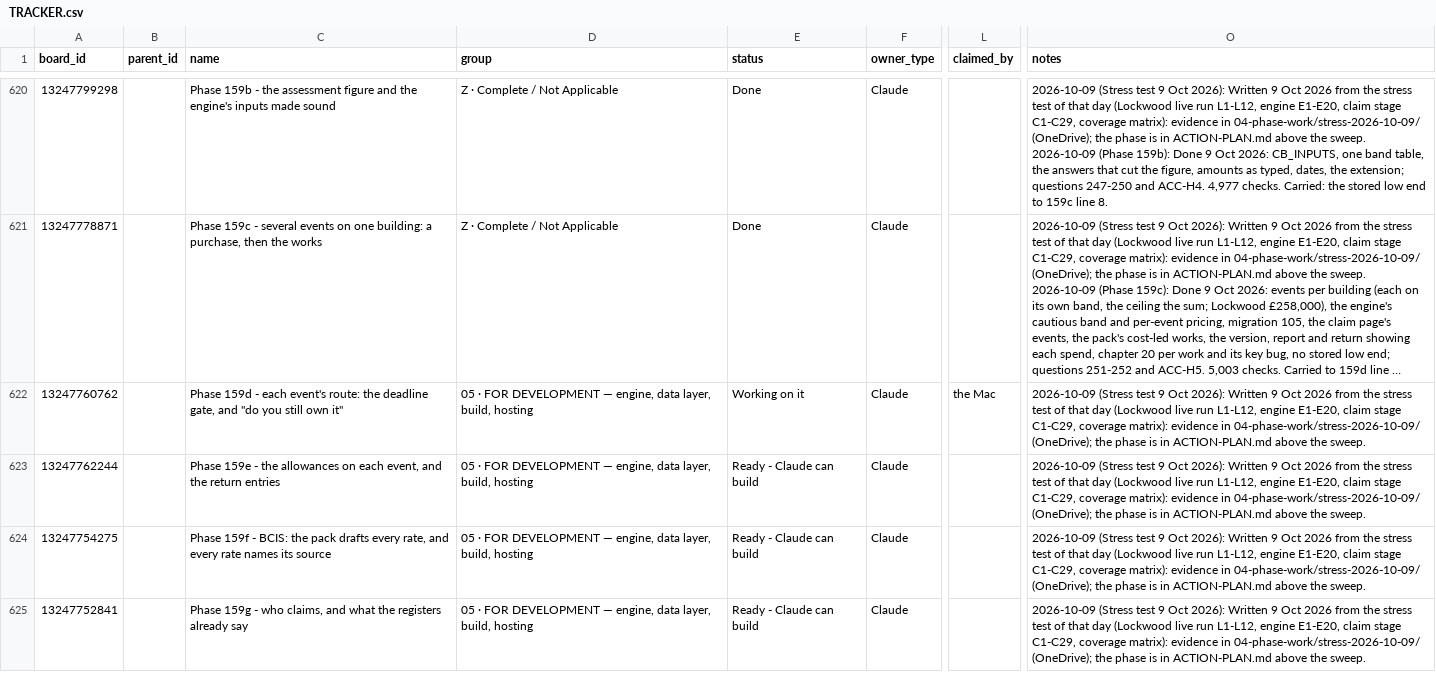
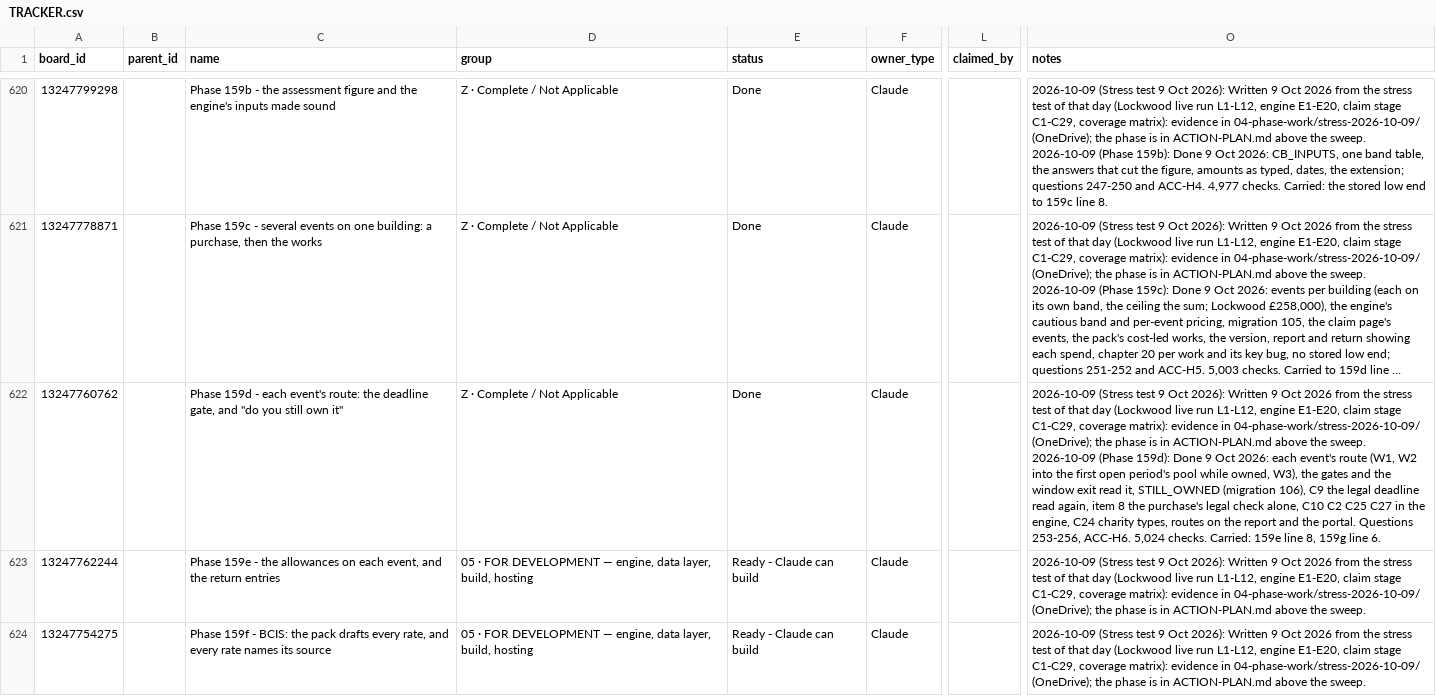
Before and after one commit to ldhillonaqlios/caprebate, a CSV file: Caprebate/00-START-HERE/hub/TRACKER.csv, drawn as a sheet; only a part is shown, gaps mark what is left out; the shorter side is filled out with more unchanged rows; long unchanged cells end in …; ↵ is a line break in a cell; the diff covers the shown part only; the diff names each change by its address in the sheet, - before the commit and + after, or states it on an @@ line.

```diff
--- a/Caprebate/00-START-HERE/hub/TRACKER.csv
+++ b/Caprebate/00-START-HERE/hub/TRACKER.csv
-D622 (group): 05 · FOR DEVELOPMENT — engine, data layer, build, hosting
+D622 (group): Z · Complete / Not Applicable
-E622 (status): Working on it
+E622 (status): Done
-L622 (claimed_by): the Mac
+L622 (claimed_by): (empty)
-O622 (notes): …the sweep.
+O622 (notes): …the sweep. ↵ 2026-10-09 (Phase 159d): Done 9 Oct 2026: each event's route (W1, W2 into the first open period's pool while owned, W3), the gates and the window exit read it, STILL_OWNED (migration 106), C9 the legal deadline read again, item 8 the purchase's legal check alone, C10 C2 C25 C27 in the engine, C24 charity types, routes on the report and the portal. Questions 253-256, ACC-H6. 5,024 checks. Carried: 159e line 8, 159g line 6.
```
Also changed, not shown: 1 added row elsewhere in this file, 11 other files.
